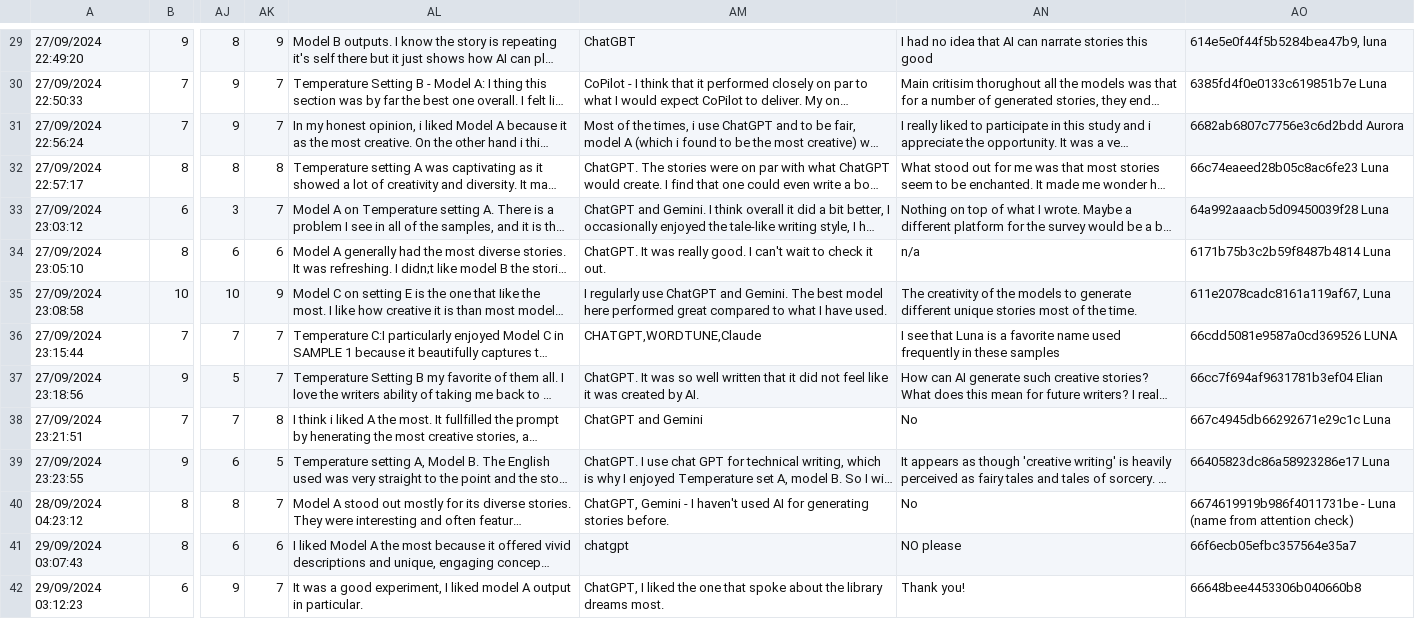
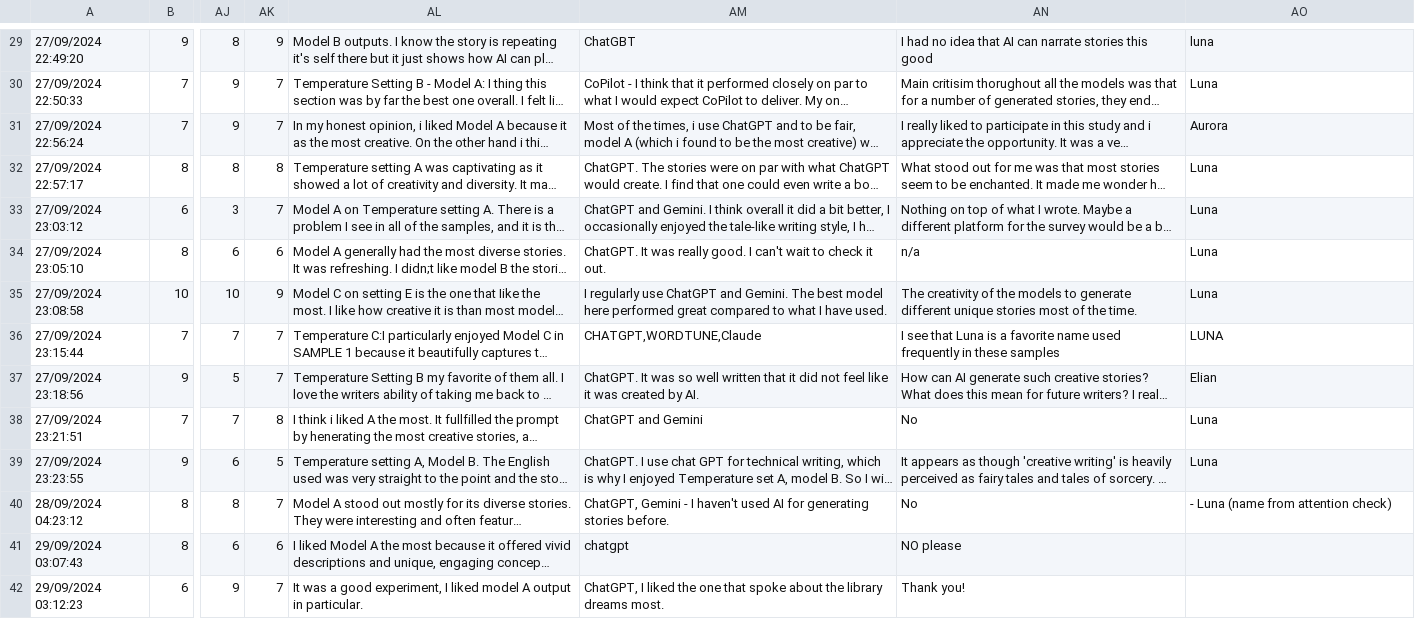
Before and after one commit to menhguin/minp_paper, a CSV file: min_p user preference study v2.0 (Responses) - Form responses 1 (1).csv, drawn as a sheet; only a part is shown, gaps mark what is left out; long unchanged cells end in …; the diff covers the shown part only; the diff names each change by its address in the sheet, - before the commit and + after, or states it on an @@ line.

```diff
--- a/min_p user preference study v2.0 (Responses) - Form responses 1 (1).csv
+++ b/min_p user preference study v2.0 (Responses) - Form responses 1 (1).csv
-AO29: 614e5e0f44f5b5284bea47b9, luna
+AO29: luna
-AO30: 6385fd4f0e0133c619851b7e Luna
+AO30: Luna
-AO31: 6682ab6807c7756e3c6d2bdd Aurora
+AO31: Aurora
-AO32: 66c74eaeed28b05c8ac6fe23 Luna
+AO32: Luna
-AO33: 64a992aaacb5d09450039f28 Luna
+AO33: Luna
-AO34: 6171b75b3c2b59f8487b4814 Luna
+AO34: Luna
-AO35: 611e2078cadc8161a119af67, Luna
+AO35: Luna
-AO36: 66cdd5081e9587a0cd369526 LUNA
+AO36: LUNA
-AO37: 66cc7f694af9631781b3ef04 Elian
+AO37: Elian
-AO38: 667c4945db66292671e29c1c Luna
+AO38: Luna
-AO39: 66405823dc86a58923286e17 Luna
+AO39: Luna
-AO40: 6674619919b986f4011731be - Luna…
+AO40: - Luna…
-AO41: 66f6ecb05efbc357564e35a7
+AO41: (empty)
-AO42: 66648bee4453306b040660b8
+AO42: (empty)
```
Also changed, not shown: 55 edited cells elsewhere in this file.
